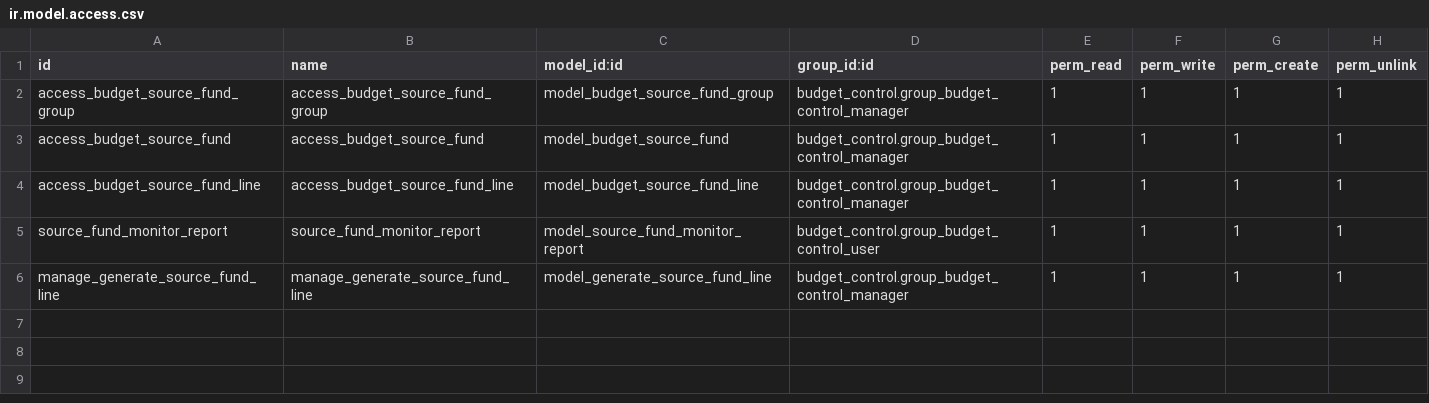
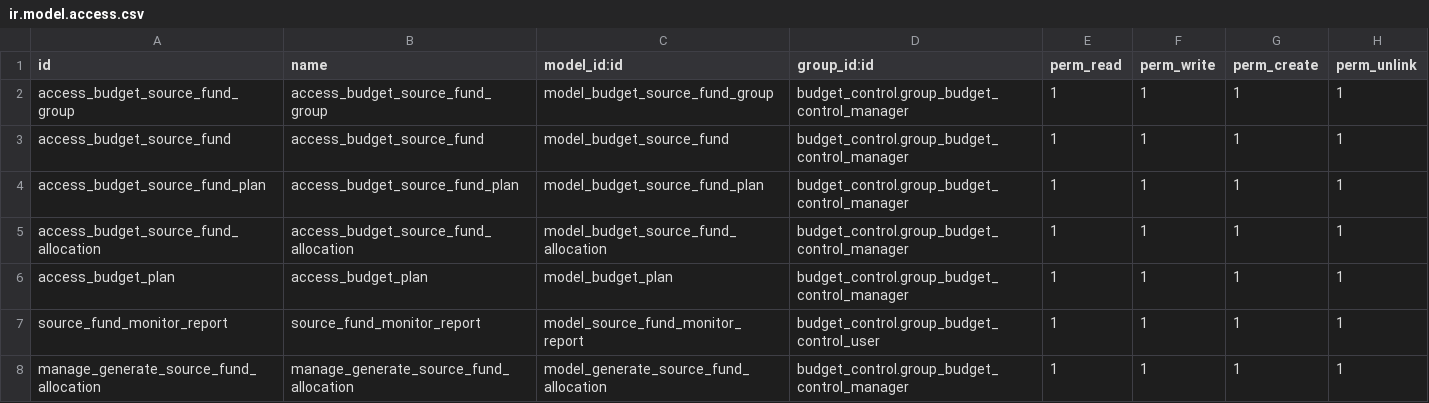
Before and after one commit to ecosoft-odoo/budgeting, a CSV file: budget_source_fund/security/ir.model.access.csv, drawn as a sheet.

Commit message:
[IMP] menu group and source of fund (WIP)

```diff
--- a/budget_source_fund/security/ir.model.access.csv
+++ b/budget_source_fund/security/ir.model.access.csv
@@ -3,4 +3,6 @@ access_budget_source_fund_group,access_budget_source_fund_group,model_budget_sou
 access_budget_source_fund,access_budget_source_fund,model_budget_source_fund,budget_control.group_budget_control_manager,1,1,1,1
-access_budget_source_fund_line,access_budget_source_fund_line,model_budget_source_fund_line,budget_control.group_budget_control_manager,1,1,1,1
+access_budget_source_fund_plan,access_budget_source_fund_plan,model_budget_source_fund_plan,budget_control.group_budget_control_manager,1,1,1,1
+access_budget_source_fund_allocation,access_budget_source_fund_allocation,model_budget_source_fund_allocation,budget_control.group_budget_control_manager,1,1,1,1
+access_budget_plan,access_budget_plan,model_budget_plan,budget_control.group_budget_control_manager,1,1,1,1
 source_fund_monitor_report,source_fund_monitor_report,model_source_fund_monitor_report,budget_control.group_budget_control_user,1,1,1,1
-manage_generate_source_fund_line,manage_generate_source_fund_line,model_generate_source_fund_line,budget_control.group_budget_control_manager,1,1,1,1
+manage_generate_source_fund_allocation,manage_generate_source_fund_allocation,model_generate_source_fund_allocation,budget_control.group_budget_control_manager,1,1,1,1
```
Also changed, not shown: 31 other files.
